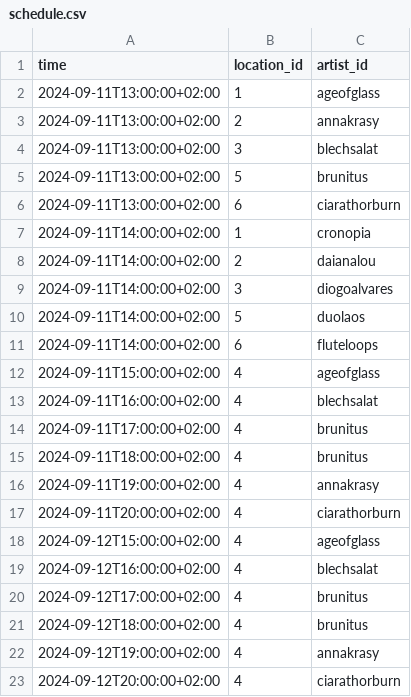
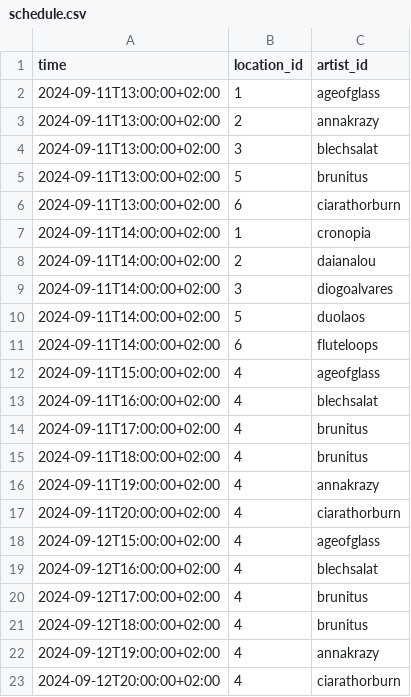
Before and after one commit to spektakel-la/spektakel-la.github.io, a CSV file: _data/schedule.csv, drawn as a sheet.

```diff
--- a/_data/schedule.csv
+++ b/_data/schedule.csv
@@ -2,3 +2,3 @@ time,location_id,artist_id
 2024-09-11T13:00:00+02:00,1,ageofglass
-2024-09-11T13:00:00+02:00,2,annakrasy
+2024-09-11T13:00:00+02:00,2,annakrazy
 2024-09-11T13:00:00+02:00,3,blechsalat
@@ -15,3 +15,3 @@ time,location_id,artist_id
 2024-09-11T18:00:00+02:00,4,brunitus
-2024-09-11T19:00:00+02:00,4,annakrasy
+2024-09-11T19:00:00+02:00,4,annakrazy
 2024-09-11T20:00:00+02:00,4,ciarathorburn
@@ -21,3 +21,3 @@ time,location_id,artist_id
 2024-09-12T18:00:00+02:00,4,brunitus
-2024-09-12T19:00:00+02:00,4,annakrasy
+2024-09-12T19:00:00+02:00,4,annakrazy
 2024-09-12T20:00:00+02:00,4,ciarathorburn
```
Also changed, not shown: 37 other files.
